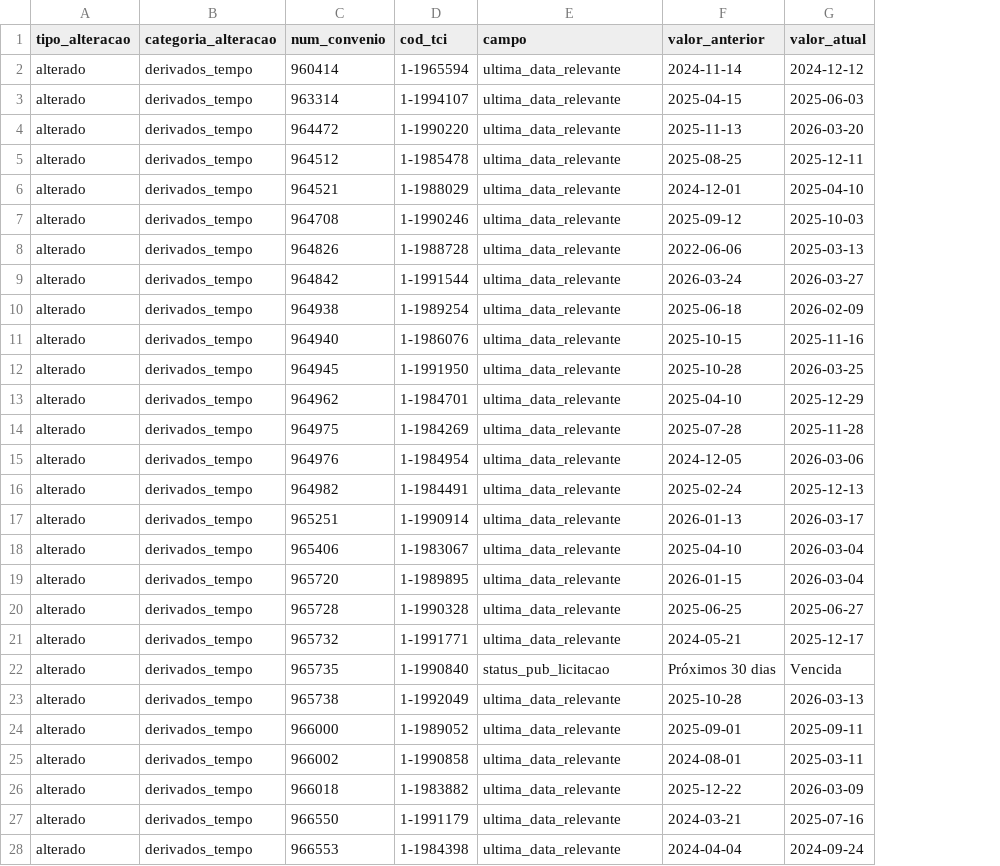
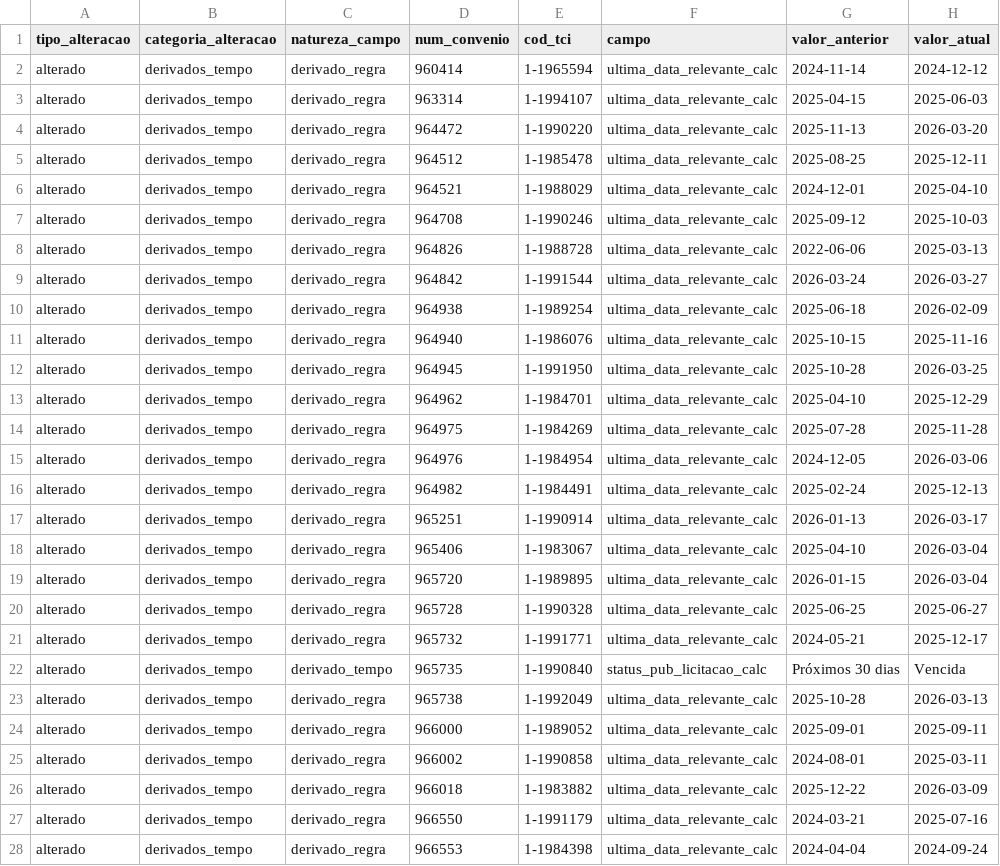
Before and after one commit to brunothiago/painel_dmp_pc32, a CSV file: data/diff/detalhe_2026-04-12.csv, drawn as a sheet; only a part is shown; addresses are those after the commit; the diff covers the shown part only; the diff names each change by its address in the sheet, - before the commit and + after, or states it on an @@ line.

```diff
--- a/data/diff/detalhe_2026-04-12.csv
+++ b/data/diff/detalhe_2026-04-12.csv
+column C (natureza_campo), rows 2-28: derivado_regra | derivado_regra | derivado_regra | derivado_regra | derivado_regra | derivado_regra | derivado_regra | derivado_regra | derivado_regra | derivado_regra | derivado_regra | derivado_regra | derivado_regra | derivado_regra | derivado_regra | derivado_regra | derivado_regra | derivado_regra | derivado_regra | derivado_regra | derivado_tempo | derivado_regra | derivado_regra | derivado_regra | derivado_regra | derivado_regra | derivado_regra
-F2:F21 (campo): ultima_data_relevante
+F2:F21 (campo): ultima_data_relevante_calc
-F22 (campo): status_pub_licitacao
+F22 (campo): status_pub_licitacao_calc
-F23:F28 (campo): ultima_data_relevante
+F23:F28 (campo): ultima_data_relevante_calc
```
Also changed, not shown: 52 edited cells elsewhere in this file, data/diff/detalhe_2026-04-08.csv, data/diff/detalhe_2026-04-10.csv, 12 other files.
